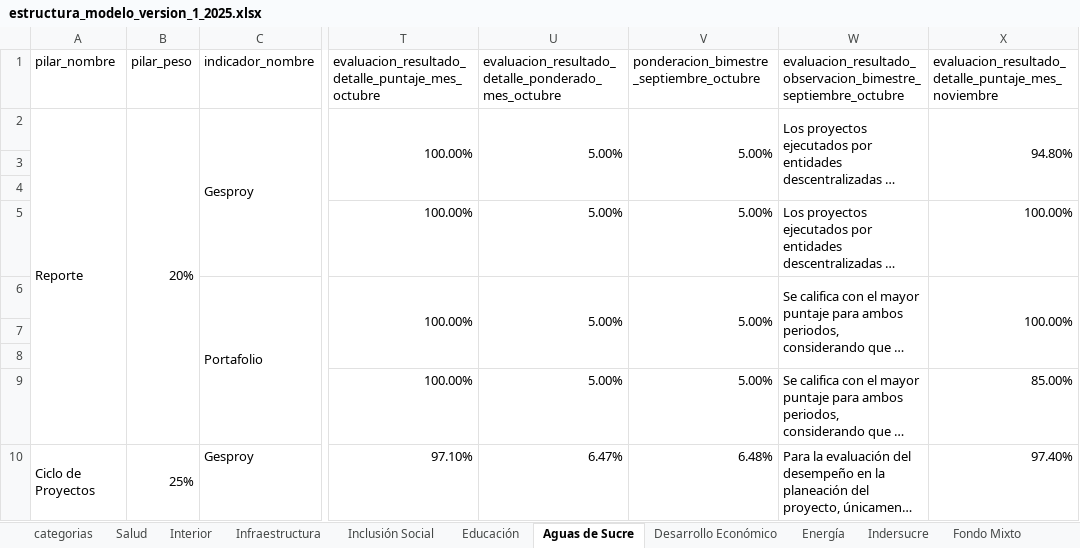
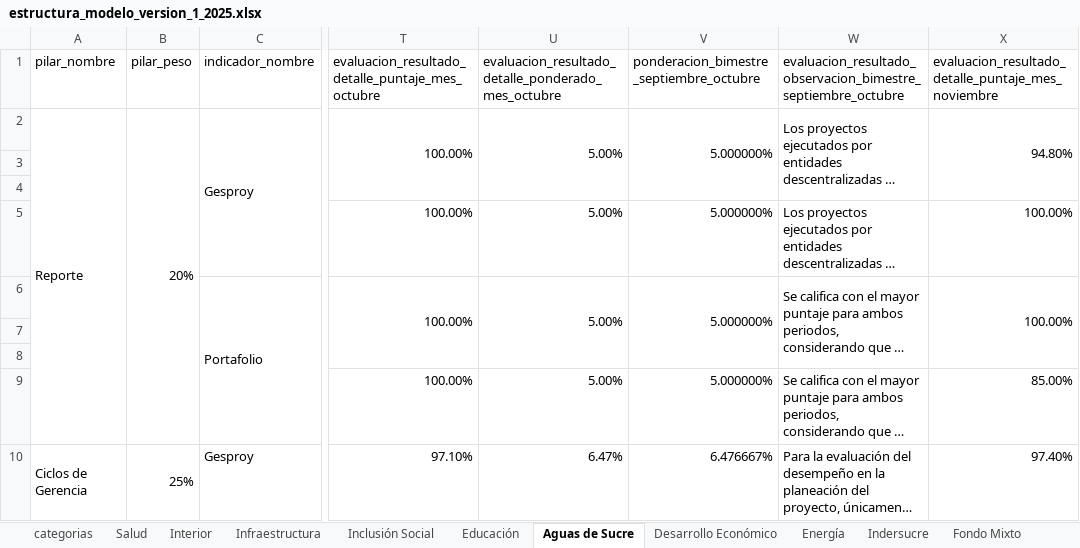
Before and after one commit to Dona121/mag, an Excel workbook: migracion/estructura_modelo_version_1_2025.xlsx, sheet Aguas de Sucre, drawn as a sheet; only a part is shown, gaps mark what is left out; long unchanged cells end in …; values as stored, in another font and other column widths than the file's, no cell formats; the diff covers the shown part only; the diff names each change by its address in the sheet, - before the commit and + after, or states it on an @@ line.

```diff
--- a/migracion/estructura_modelo_version_1_2025.xlsx (sheet Aguas de Sucre)
+++ b/migracion/estructura_modelo_version_1_2025.xlsx (sheet Aguas de Sucre)
-V2: 5.00%
+V2: 5.000000%
-V5:V6: 5.00%
+V5:V6: 5.000000%
-V9: 5.00%
+V9: 5.000000%
-A10 (pilar_nombre): Ciclo de Proyectos
+A10 (pilar_nombre): Ciclos de Gerencia
-V10: 6.48%
+V10: 6.476667%
```
Also changed, not shown: 11 edited cells elsewhere in this sheet, sheet Indersucre, sheet Bellas Artes, sheet Fondo Mixto, sheet Salud, sheet Oficina TI, sheet Interior, 7 more sheets, cell formats, formulas that keep their value, hidden cells, charts or pictures, 8 other files.
